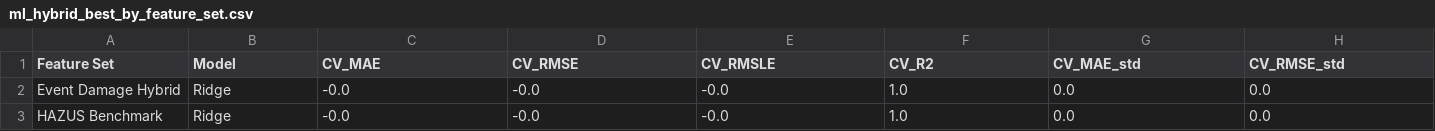
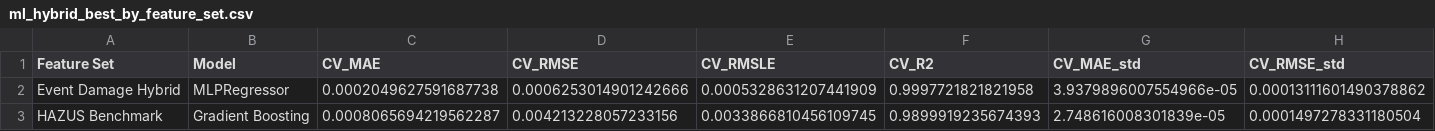
Before and after one commit to noyo12394/Cat-411-Project-Northridge-Bridge, a CSV file: data/processed/ml_hybrid_best_by_feature_set.csv, drawn as a sheet; only a part is shown; the diff covers the shown part only; the diff names each change by its address in the sheet, - before the commit and + after, or states it on an @@ line.

```diff
--- a/data/processed/ml_hybrid_best_by_feature_set.csv
+++ b/data/processed/ml_hybrid_best_by_feature_set.csv
-B2 (Model): Ridge
+B2 (Model): MLPRegressor
-C2 (CV_MAE): -0.0
+C2 (CV_MAE): 0.0002049627591687738
-D2 (CV_RMSE): -0.0
+D2 (CV_RMSE): 0.0006253014901242666
-E2 (CV_RMSLE): -0.0
+E2 (CV_RMSLE): 0.0005328631207441909
-F2 (CV_R2): 1.0
+F2 (CV_R2): 0.9997721821821958
-G2 (CV_MAE_std): 0.0
+G2 (CV_MAE_std): 3.9379896007554966e-05
-H2 (CV_RMSE_std): 0.0
+H2 (CV_RMSE_std): 0.00013111601490378862
-B3 (Model): Ridge
+B3 (Model): Gradient Boosting
-C3 (CV_MAE): -0.0
+C3 (CV_MAE): 0.0008065694219562287
-D3 (CV_RMSE): -0.0
+D3 (CV_RMSE): 0.004213228057233156
-E3 (CV_RMSLE): -0.0
+E3 (CV_RMSLE): 0.0033866810456109745
-F3 (CV_R2): 1.0
+F3 (CV_R2): 0.9899919235674393
-G3 (CV_MAE_std): 0.0
+G3 (CV_MAE_std): 2.748616008301839e-05
-H3 (CV_RMSE_std): 0.0
+H3 (CV_RMSE_std): 0.0001497278331180504
```
Also changed, not shown: 88 edited cells elsewhere in this file, data/processed/ml_feature_screen_mutual_info.csv, data/processed/ml_recommended_hybrid_feature_importance.csv, 28 other files.
